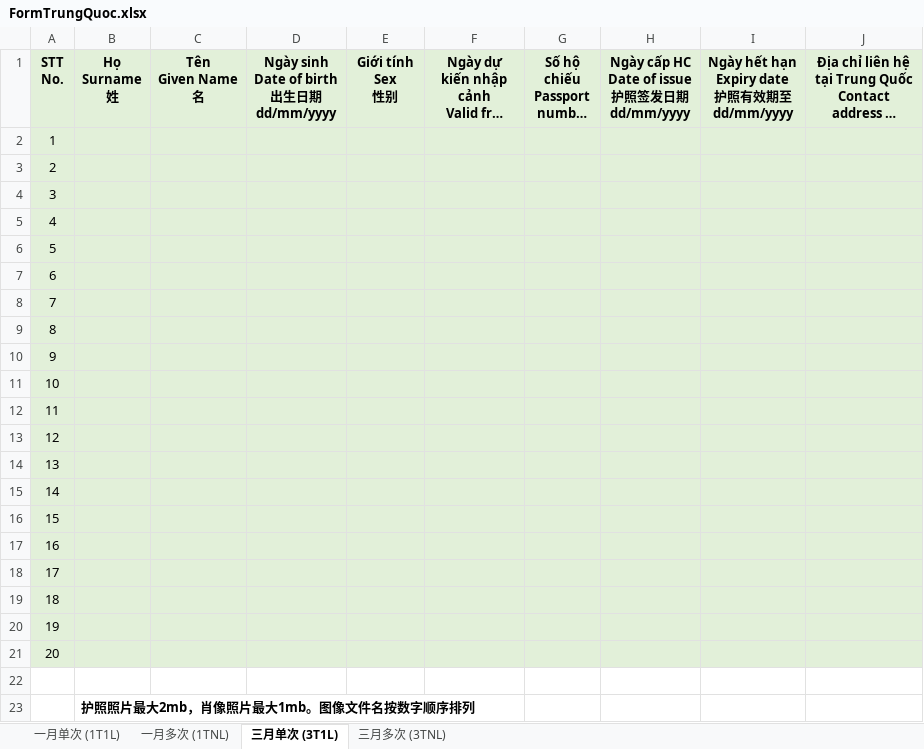
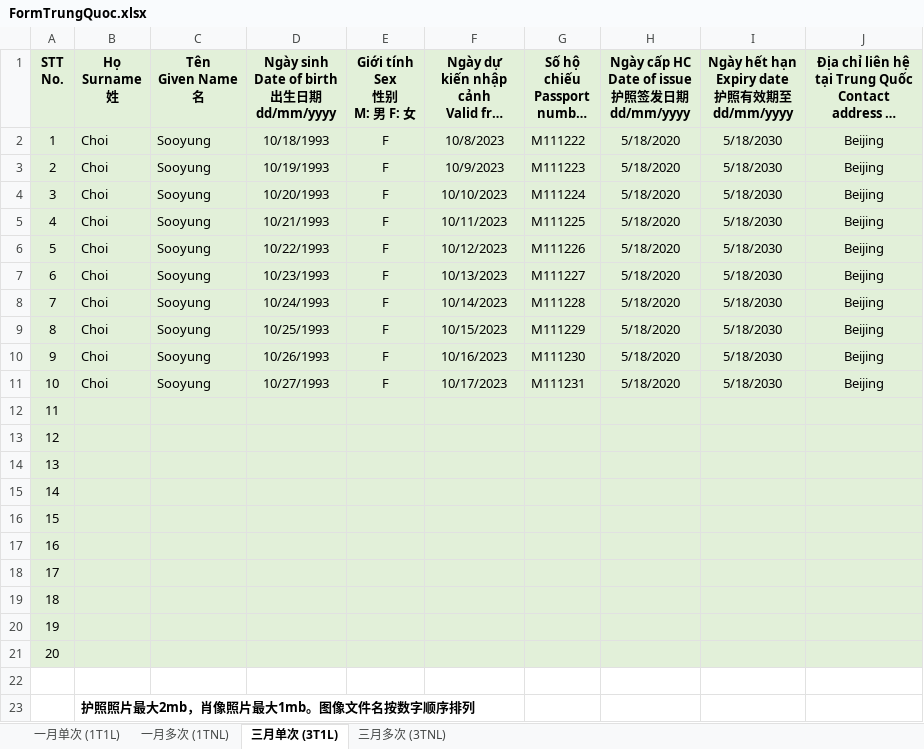
Before and after one commit to hieuthanh99/Sanji, an Excel workbook: 2023/09/26/FormTrungQuoc.xlsx, sheet 三月单次 (3T1L), drawn as a sheet; long unchanged cells end in …; values as stored, in another font and other column widths than the file's, no borders; ↵ is a line break in a cell; the diff names each change by its address in the sheet, - before the commit and + after, or states it on an @@ line.

```diff
--- a/2023/09/26/FormTrungQuoc.xlsx (sheet 三月单次 (3T1L))
+++ b/2023/09/26/FormTrungQuoc.xlsx (sheet 三月单次 (3T1L))
-E1: Giới tính ↵ Sex ↵ 性别
+E1: Giới tính ↵ Sex ↵ 性别 ↵ M: 男 F: 女
-B2:B11 (Họ Surname 姓): (empty)
+B2:B11 (Họ Surname 姓): Choi
-C2:C11 (Tên Given Name 名): (empty)
+C2:C11 (Tên Given Name 名): Sooyung
-D2: (empty)
+D2: 10/18/1993
-E2:E11 (Giới tính Sex 性别 M: 男 F: 女): (empty)
+E2:E11 (Giới tính Sex 性别 M: 男 F: 女): F
-F2: (empty)
+F2: 10/8/2023
-G2 (Số hộ chiếu Passport number 护照号码): (empty)
+G2 (Số hộ chiếu Passport number 护照号码): M111222
-H2:H11: (empty)
+H2:H11: 5/18/2020
-I2:I11: (empty)
+I2:I11: 5/18/2030
-J2:J11: (empty)
+J2:J11: Beijing
-D3: (empty)
+D3: 10/19/1993
-F3: (empty)
+F3: 10/9/2023
-G3 (Số hộ chiếu Passport number 护照号码): (empty)
+G3 (Số hộ chiếu Passport number 护照号码): M111223
-D4: (empty)
+D4: 10/20/1993
-F4: (empty)
+F4: 10/10/2023
-G4 (Số hộ chiếu Passport number 护照号码): (empty)
+G4 (Số hộ chiếu Passport number 护照号码): M111224
-D5: (empty)
+D5: 10/21/1993
-F5: (empty)
+F5: 10/11/2023
-G5 (Số hộ chiếu Passport number 护照号码): (empty)
+G5 (Số hộ chiếu Passport number 护照号码): M111225
-D6: (empty)
+D6: 10/22/1993
-F6: (empty)
+F6: 10/12/2023
-G6 (Số hộ chiếu Passport number 护照号码): (empty)
+G6 (Số hộ chiếu Passport number 护照号码): M111226
-D7: (empty)
+D7: 10/23/1993
-F7: (empty)
+F7: 10/13/2023
-G7 (Số hộ chiếu Passport number 护照号码): (empty)
+G7 (Số hộ chiếu Passport number 护照号码): M111227
-D8: (empty)
+D8: 10/24/1993
-F8: (empty)
+F8: 10/14/2023
-G8 (Số hộ chiếu Passport number 护照号码): (empty)
+G8 (Số hộ chiếu Passport number 护照号码): M111228
-D9: (empty)
+D9: 10/25/1993
-F9: (empty)
+F9: 10/15/2023
-G9 (Số hộ chiếu Passport number 护照号码): (empty)
+G9 (Số hộ chiếu Passport number 护照号码): M111229
-D10: (empty)
+D10: 10/26/1993
-F10: (empty)
+F10: 10/16/2023
-G10 (Số hộ chiếu Passport number 护照号码): (empty)
+G10 (Số hộ chiếu Passport number 护照号码): M111230
-D11: (empty)
+D11: 10/27/1993
-F11: (empty)
+F11: 10/17/2023
-G11 (Số hộ chiếu Passport number 护照号码): (empty)
+G11 (Số hộ chiếu Passport number 护照号码): M111231
```
Also changed, not shown: sheet 一月多次 (1TNL), sheet 三月多次 (3TNL), sheet 一月单次 (1T1L), DataMacDinh.xlsx, 4 other files.
